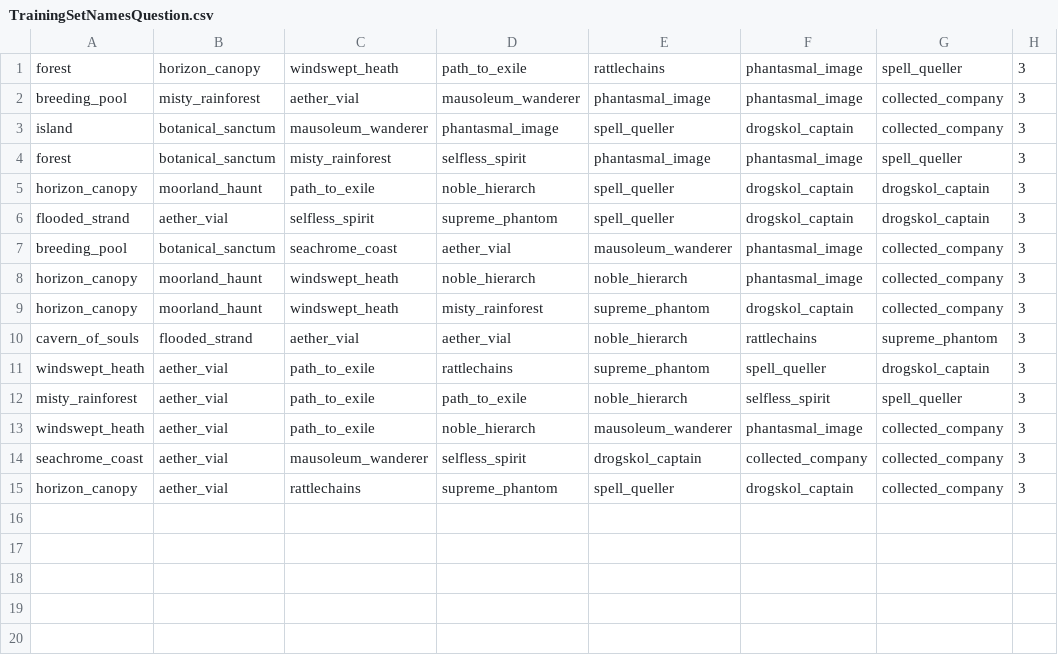
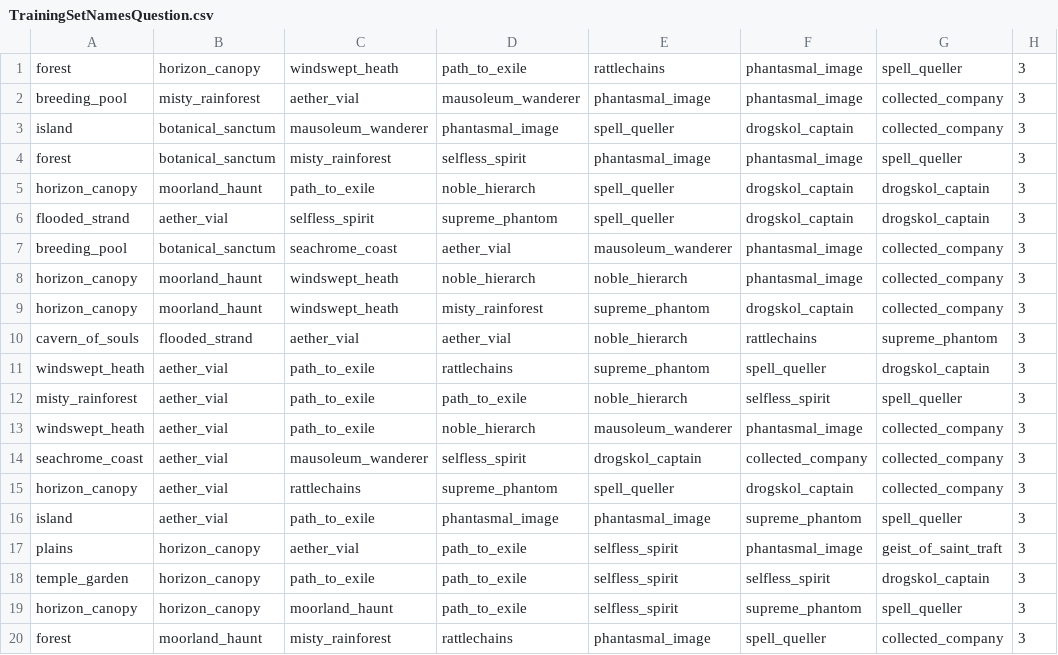
Before and after one commit to ben-mar/MTGMulliganer, a CSV file: Training_set_BantSpirit/TrainingSetNamesQuestion.csv, drawn as a sheet; the diff names each change by its address in the sheet, - before the commit and + after, or states it on an @@ line.

Commit message:
add more Bant Spirit examples and improve Main.TestModel

```diff
--- a/Training_set_BantSpirit/TrainingSetNamesQuestion.csv
+++ b/Training_set_BantSpirit/TrainingSetNamesQuestion.csv
+row 16: island | aether_vial | path_to_exile | phantasmal_image | phantasmal_image | supreme_phantom | spell_queller | 3
+row 17: plains | horizon_canopy | aether_vial | path_to_exile | selfless_spirit | phantasmal_image | geist_of_saint_traft | 3
+row 18: temple_garden | horizon_canopy | path_to_exile | path_to_exile | selfless_spirit | selfless_spirit | drogskol_captain | 3
+row 19: horizon_canopy | horizon_canopy | moorland_haunt | path_to_exile | selfless_spirit | supreme_phantom | spell_queller | 3
+row 20: forest | moorland_haunt | misty_rainforest | rattlechains | phantasmal_image | spell_queller | collected_company | 3
```
Also changed, not shown: 5 other files.
